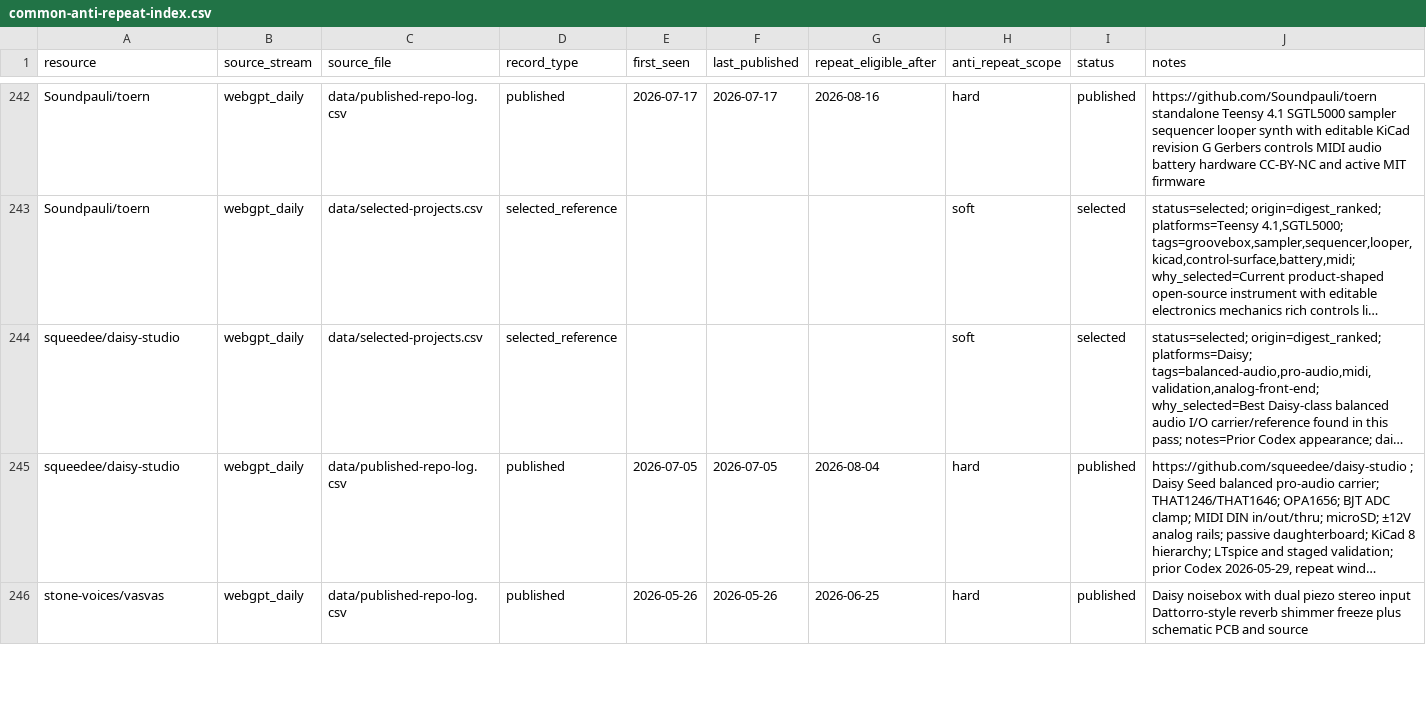
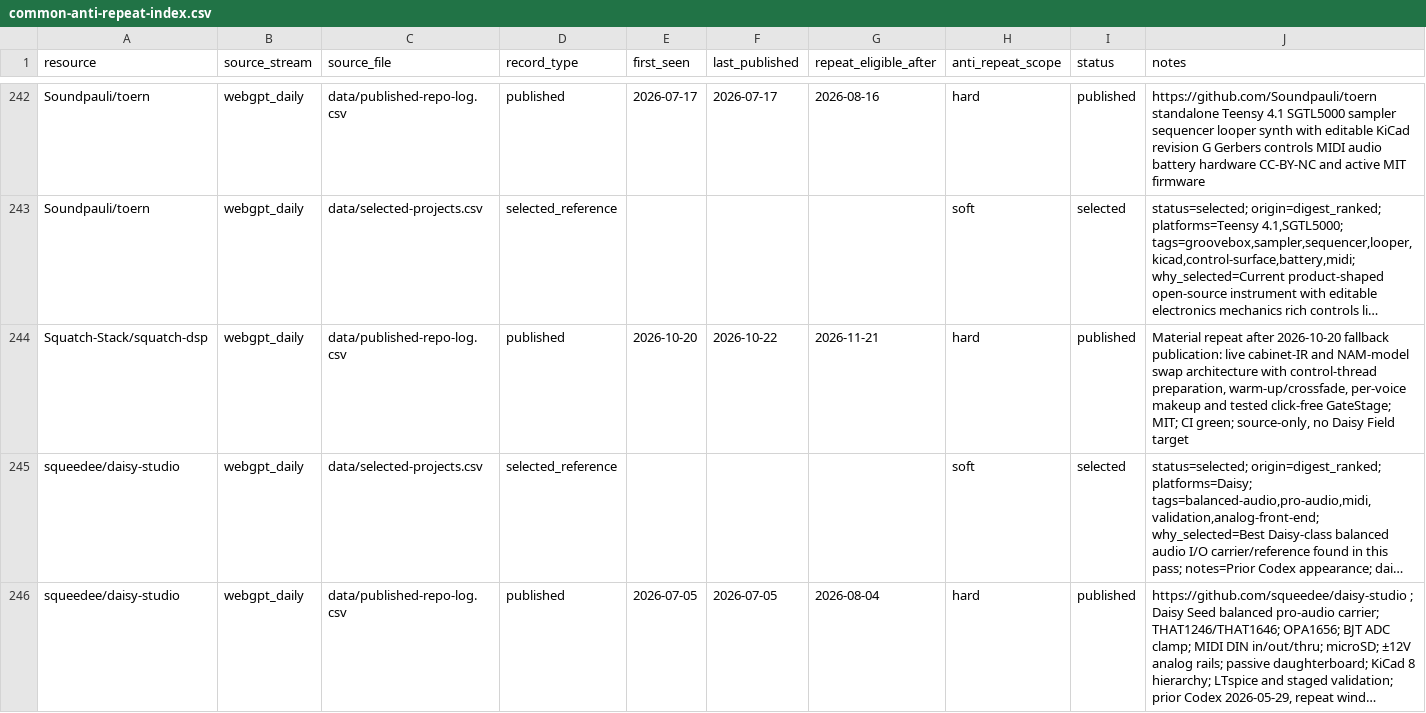
Before and after one commit to Denys/embedded-audio-mine, a CSV file: data/common-anti-repeat-index.csv, drawn as a sheet; only a part is shown, gaps mark what is left out; the shorter side is filled out with more unchanged rows; long unchanged cells end in …; the diff names each change by its address in the sheet, - before the commit and + after, or states it on an @@ line.

```diff
--- a/data/common-anti-repeat-index.csv
+++ b/data/common-anti-repeat-index.csv
+row 244: Squatch-Stack/squatch-dsp | webgpt_daily | data/published-repo-log.csv | published | 2026-10-20 | 2026-10-22 | 2026-11-21 | hard | published | Material repeat after 2026-10-20 fallback publication: live cabinet-IR and NAM-model swap architecture with control-thread preparation, warm-up/crossfade, per-voice makeup and tested click-free GateStage; MIT; CI green; source-only, no Daisy Field target
```
Also changed, not shown: data/hidden-gems-source-registry.csv, data/published-repo-log.csv, 2 other files.
